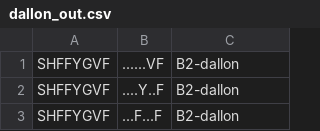
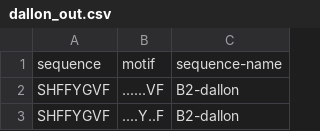
Before and after one commit to tjense25/pep-seq-pipeline, a CSV file: biological_significance/dallon_out.csv, drawn as a sheet; only a part is shown; the shorter side is filled out with more unchanged rows; the diff names each change by its address in the sheet, - before the commit and + after, or states it on an @@ line.

Commit message:
Update dallon_out.csv

```diff
--- a/biological_significance/dallon_out.csv
+++ b/biological_significance/dallon_out.csv
+row 1: sequence | motif | sequence-name
```
